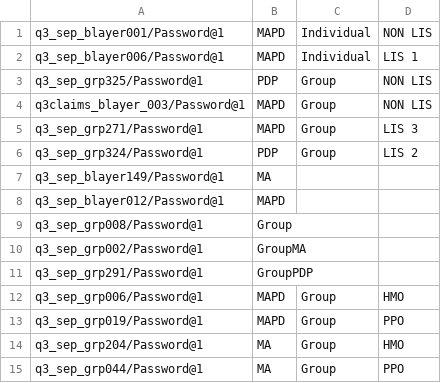
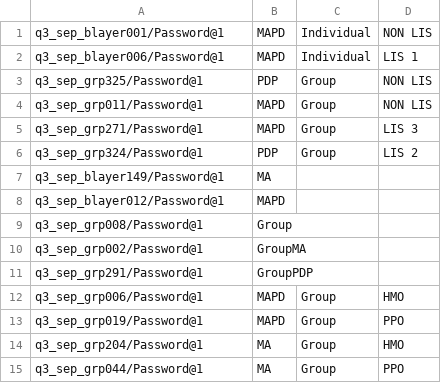
Before and after one commit to swati13oct/MnR, a CSV file: cukesatdd/src/main/resources/database/UMS-Member-Type.csv, drawn as a sheet.

Commit message:
F104844:US746037- Ums sheet

```diff
--- a/cukesatdd/src/main/resources/database/UMS-Member-Type.csv
+++ b/cukesatdd/src/main/resources/database/UMS-Member-Type.csv
@@ -3,3 +3,3 @@ q3_sep_blayer006/Password@1,MAPD,Individual,LIS 1
 q3_sep_grp325/Password@1,PDP,Group,NON LIS
-q3claims_blayer_003/Password@1,MAPD,Group,NON LIS
+q3_sep_grp011/Password@1,MAPD,Group,NON LIS
 q3_sep_grp271/Password@1,MAPD,Group,LIS 3
```
